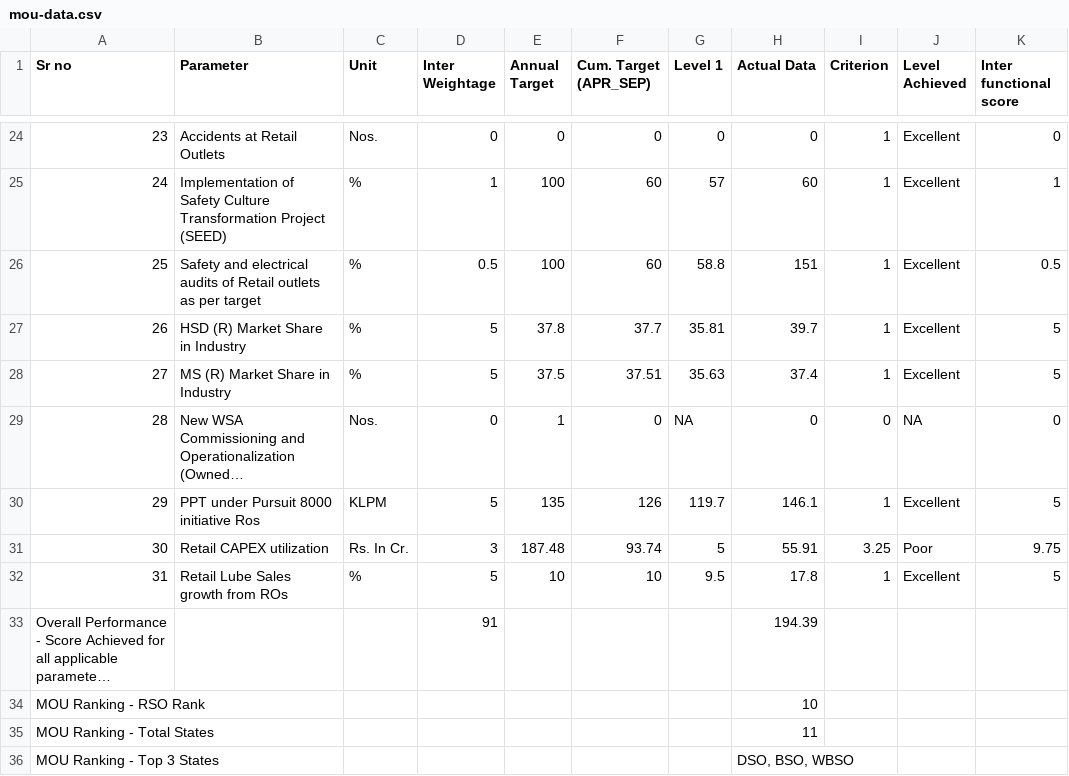
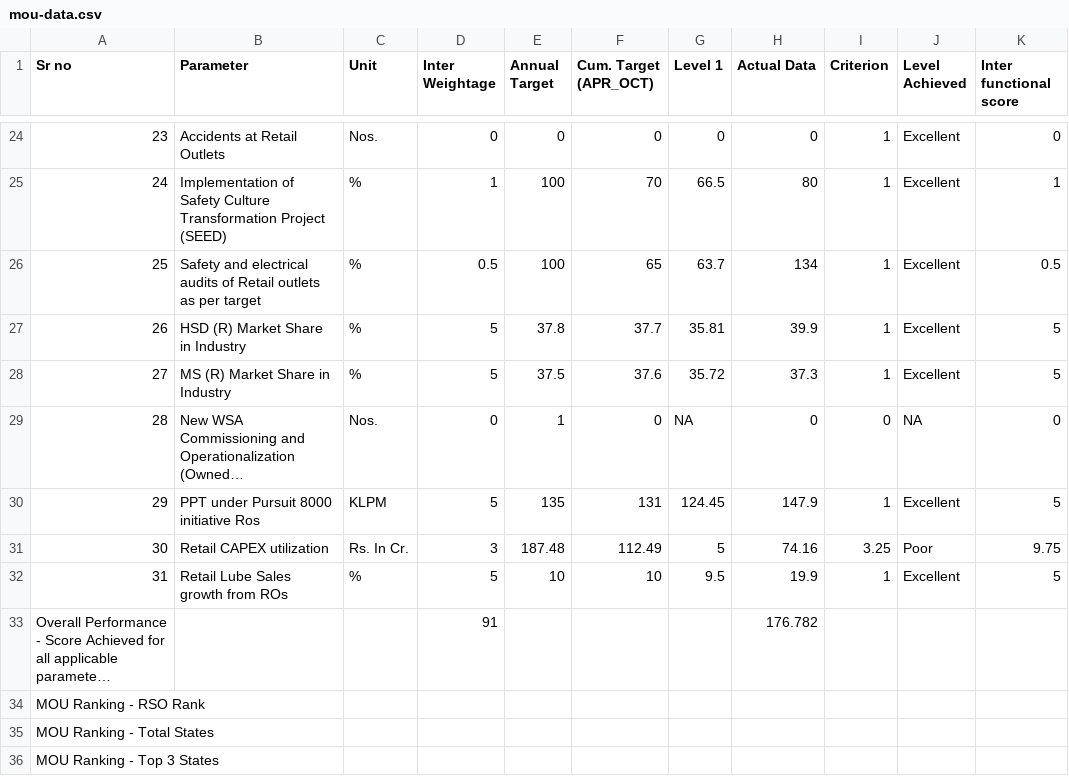
Before and after one commit to shivamindianoil-eng/rso-dashboard, a CSV file: mou-data.csv, drawn as a sheet; only a part is shown, gaps mark what is left out; long unchanged cells end in …; the diff covers the shown part only; the diff names each change by its address in the sheet, - before the commit and + after, or states it on an @@ line.

```diff
--- a/mou-data.csv
+++ b/mou-data.csv
-F1: Cum. Target (APR_SEP)
+F1: Cum. Target (APR_OCT)
-F25 (Cum. Target (APR_OCT)): 60
+F25 (Cum. Target (APR_OCT)): 70
-G25 (Level 1): 57
+G25 (Level 1): 66.5
-H25 (Actual Data): 60
+H25 (Actual Data): 80
-F26 (Cum. Target (APR_OCT)): 60
+F26 (Cum. Target (APR_OCT)): 65
-G26 (Level 1): 58.8
+G26 (Level 1): 63.7
-H26 (Actual Data): 151
+H26 (Actual Data): 134
-H27 (Actual Data): 39.7
+H27 (Actual Data): 39.9
-F28 (Cum. Target (APR_OCT)): 37.51
+F28 (Cum. Target (APR_OCT)): 37.6
-G28 (Level 1): 35.63
+G28 (Level 1): 35.72
-H28 (Actual Data): 37.4
+H28 (Actual Data): 37.3
-F30 (Cum. Target (APR_OCT)): 126
+F30 (Cum. Target (APR_OCT)): 131
-G30 (Level 1): 119.7
+G30 (Level 1): 124.45
-H30 (Actual Data): 146.1
+H30 (Actual Data): 147.9
-F31 (Cum. Target (APR_OCT)): 93.74
+F31 (Cum. Target (APR_OCT)): 112.49
-H31 (Actual Data): 55.91
+H31 (Actual Data): 74.16
-H32 (Actual Data): 17.8
+H32 (Actual Data): 19.9
-H33 (Actual Data): 194.39
+H33 (Actual Data): 176.782
-H34 (Actual Data): 10
+H34 (Actual Data): (empty)
-H35 (Actual Data): 11
+H35 (Actual Data): (empty)
-H36 (Actual Data): DSO, BSO, WBSO
+H36 (Actual Data): (empty)
```
Also changed, not shown: 63 edited cells elsewhere in this file.
